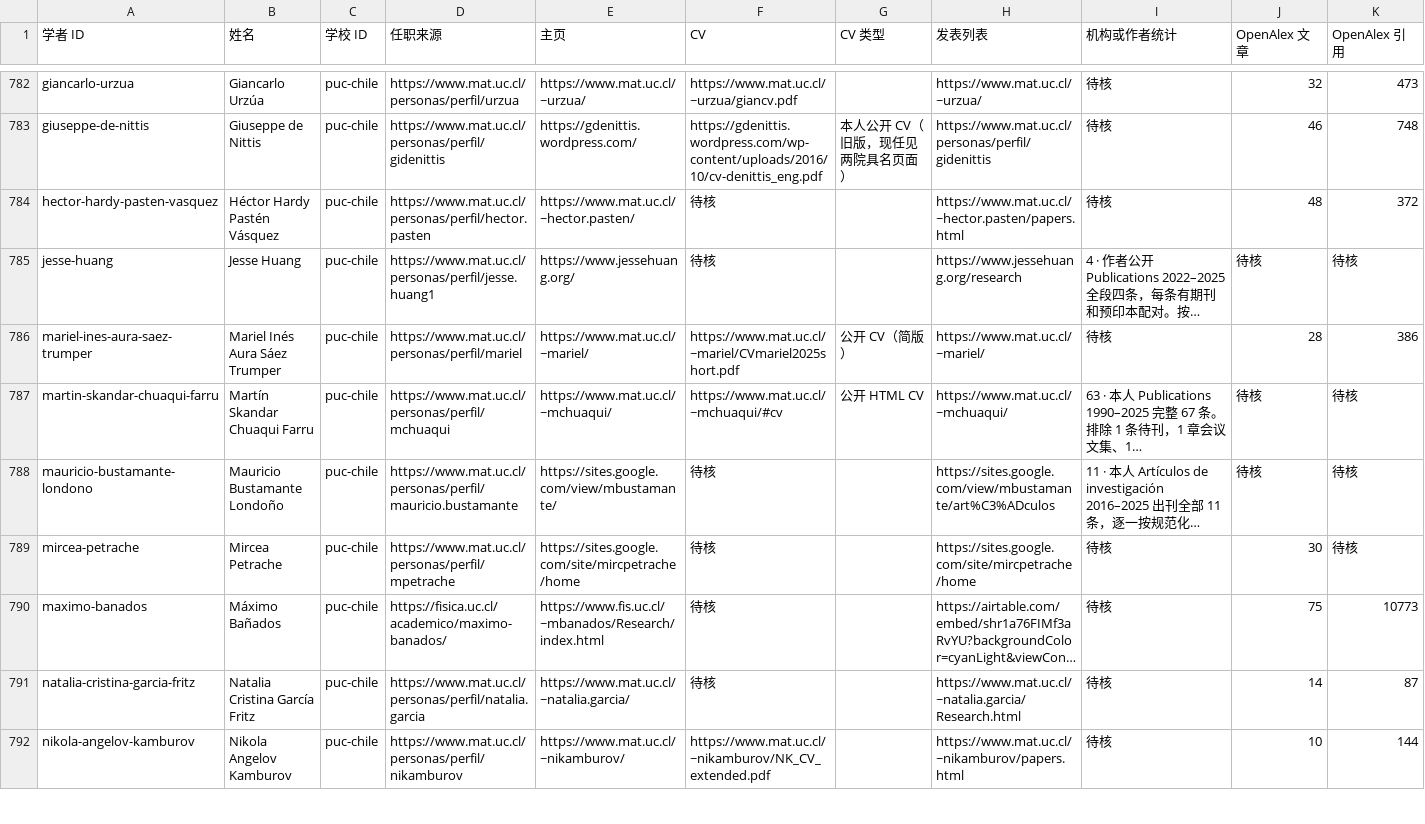
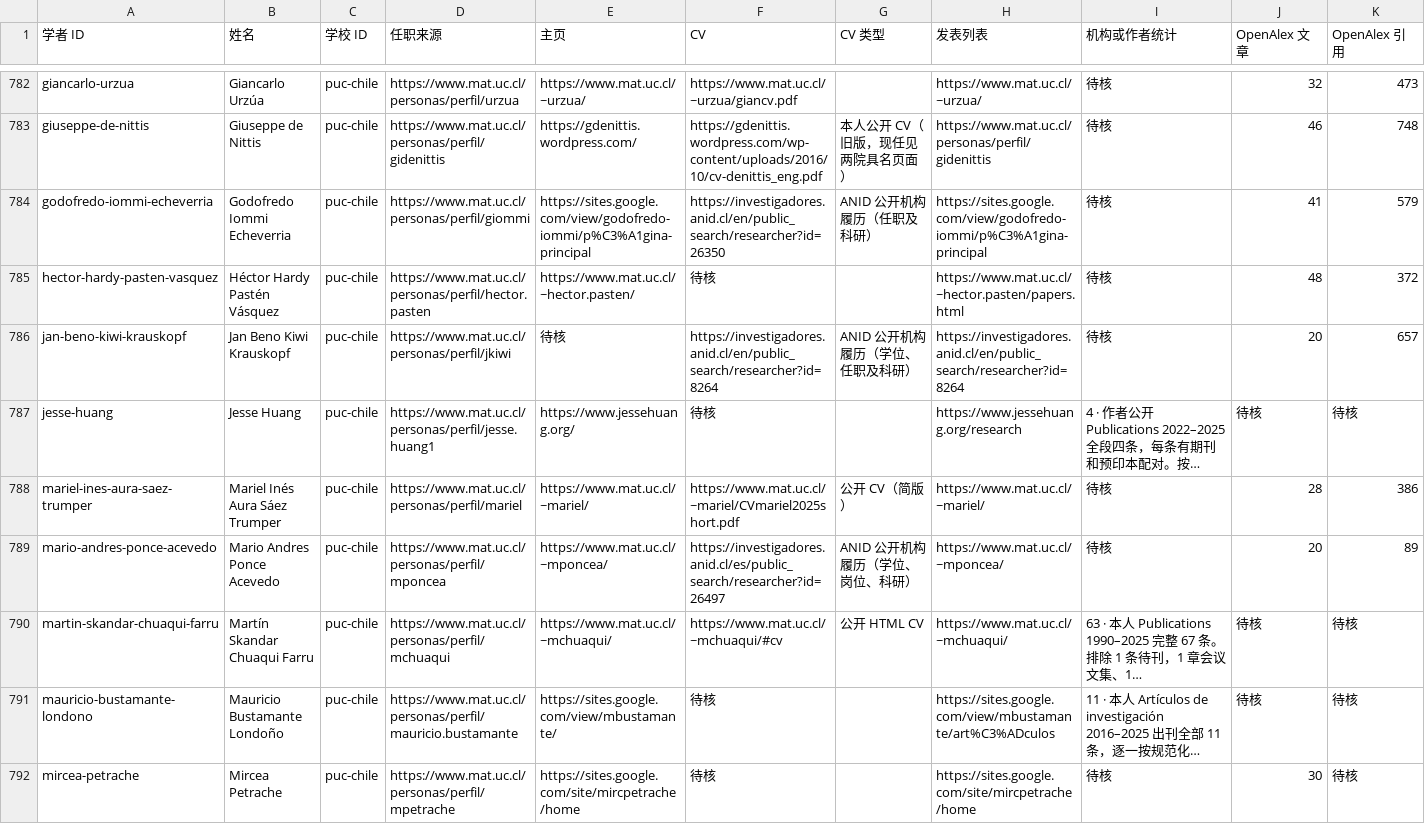
Before and after one commit to zyx-dirtystar/geometry-faculty-atlas, a CSV file: collector/field-review.csv, drawn as a sheet; only a part is shown, gaps mark what is left out; the shorter side is filled out with more unchanged rows; long unchanged cells end in …; rows hold the shown columns only; the diff names each change by its address in the sheet, - before the commit and + after, or states it on an @@ line.

```diff
--- a/collector/field-review.csv
+++ b/collector/field-review.csv
+row 784: godofredo-iommi-echeverria | Godofredo Iommi Echeverria | puc-chile | https://www.mat.uc.cl/personas/perfil/giommi | https://sites.google.com/view/godofredo-iommi/p%C3%A1gina-principal | https://investigadores.anid.cl/en/public_search/researcher?id=26350 | ANID 公开机构履历（任职及科研） | https://sites.google.com/view/godofredo-iommi/p%C3%A1gina-principal | 待核 | 41 | 579
+row 786: jan-beno-kiwi-krauskopf | Jan Beno Kiwi Krauskopf | puc-chile | https://www.mat.uc.cl/personas/perfil/jkiwi | 待核 | https://investigadores.anid.cl/en/public_search/researcher?id=8264 | ANID 公开机构履历（学位、任职及科研） | https://investigadores.anid.cl/en/public_search/researcher?id=8264 | 待核 | 20 | 657
+row 789: mario-andres-ponce-acevedo | Mario Andres Ponce Acevedo | puc-chile | https://www.mat.uc.cl/personas/perfil/mponcea | https://www.mat.uc.cl/~mponcea/ | https://investigadores.anid.cl/es/public_search/researcher?id=26497 | ANID 公开机构履历（学位、岗位、科研） | https://www.mat.uc.cl/~mponcea/ | 待核 | 20 | 89
```
Also changed, not shown: collector/school-review.csv, 10 other files.
